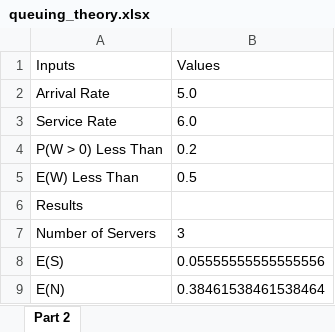
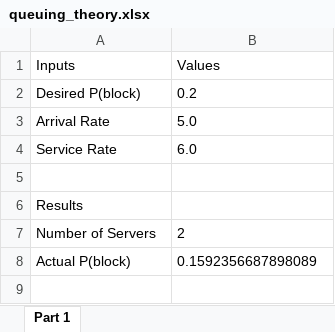
Before and after one commit to smcd253/ee555-queuing_theory, an Excel workbook: queuing_theory.xlsx, sheet Part 1, drawn as a sheet; values as stored, in another font and other column widths than the file's, no borders; removed rows and columns are numbered as before the commit, all else as after; the diff names each change by its address in the sheet, - before the commit and + after, or states it on an @@ line.

```diff
--- a/queuing_theory.xlsx (sheet Part 1)
+++ b/queuing_theory.xlsx (sheet Part 1)
-sheet tab: Part 2
+sheet tab: Part 1
+row 2: Desired P(block) | 0.2
-row 5: P(W > 0) Less Than | 0.2
+row 5: (empty)
-row 5: E(W) Less Than | 0.5
-B7 (Values): 3
+B7 (Values): 2
-row 8: E(S) | 0.05555555555555556
-row 9: E(N) | 0.38461538461538464
+row 8: Actual P(block) | 0.1592356687898089
```
Also changed, not shown: 4 other files.
